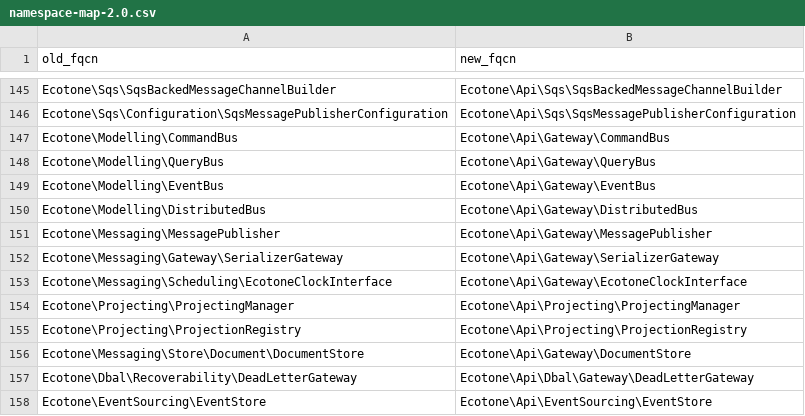
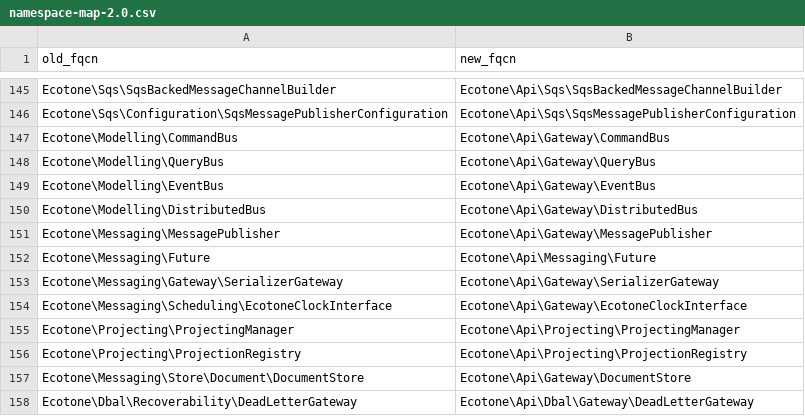
Before and after one commit to ecotoneframework/ecotone-dev, a CSV file: upgrade/namespace-map-2.0.csv, drawn as a sheet; only a part is shown, gaps mark what is left out; the shorter side is filled out with more unchanged rows.

Commit message:
refactor(api): move Future into Api/Messaging
MessagePublisher::publishDeferred() returns a Future, and a gateway method
declared to return one gets a deferred reply, so an application resolving
a confirmation or writing such a gateway named Ecotone\Messaging\Future.
It joins MessageHeaders in Api\Messaging.

Its only method, resolve(), returns mixed, so nothing follows it. Gateways
still recognise a Future return type by its class; DeliveryFuture and the
gateway's reply receiver implement the moved interface.

```diff
--- a/upgrade/namespace-map-2.0.csv
+++ b/upgrade/namespace-map-2.0.csv
@@ -151,2 +151,3 @@ Ecotone\Modelling\DistributedBus,Ecotone\Api\Gateway\DistributedBus
 Ecotone\Messaging\MessagePublisher,Ecotone\Api\Gateway\MessagePublisher
+Ecotone\Messaging\Future,Ecotone\Api\Messaging\Future
 Ecotone\Messaging\Gateway\SerializerGateway,Ecotone\Api\Gateway\SerializerGateway
```
Also changed, not shown: 11 other files.
